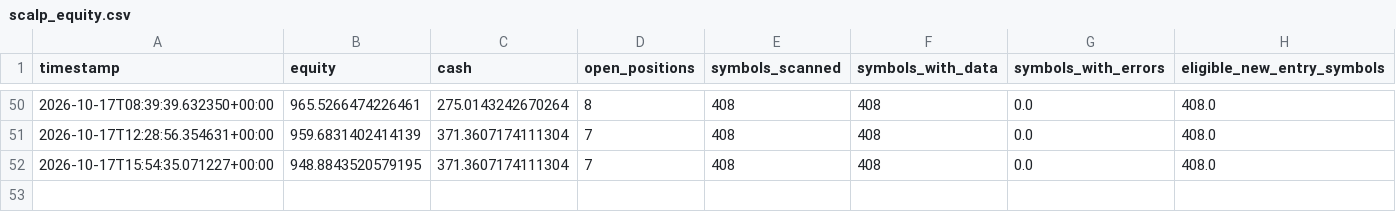
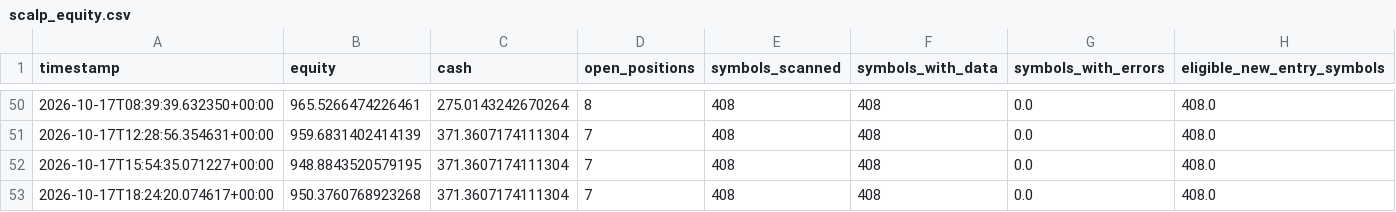
Before and after one commit to Sdka21/fvg-paper-bot, a CSV file: reports/scalp_equity.csv, drawn as a sheet; only a part is shown, gaps mark what is left out; the diff names each change by its address in the sheet, - before the commit and + after, or states it on an @@ line.

```diff
--- a/reports/scalp_equity.csv
+++ b/reports/scalp_equity.csv
+row 53: 2026-10-17T18:24:20.074617+00:00 | 950.3760768923268 | 371.3607174111304 | 7 | 408 | 408 | 0.0 | 408.0
```
Also changed, not shown: reports/paper_equity.csv, 2 other files.
